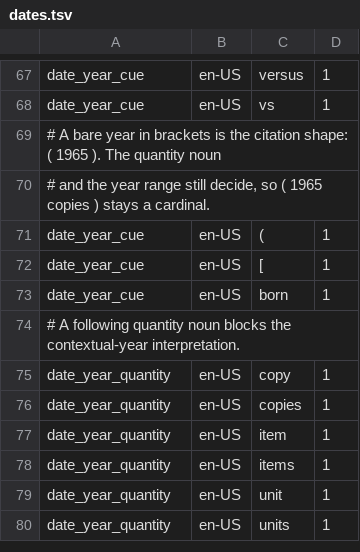
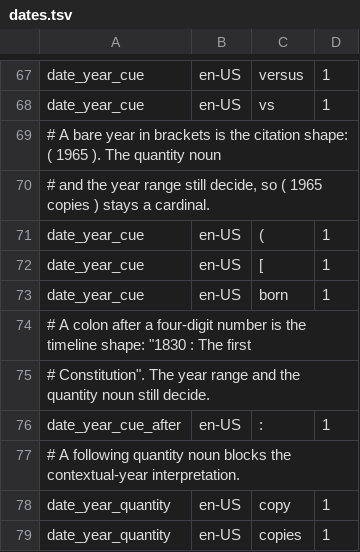
Before and after one commit to hunydev/tts-text-frontend, a TSV file: resources/languages/en-US/rules/dates.tsv, drawn as a sheet; only a part is shown, gaps mark what is left out; the shorter side is filled out with more unchanged rows.

```diff
--- a/resources/languages/en-US/rules/dates.tsv
+++ b/resources/languages/en-US/rules/dates.tsv
@@ -73,2 +73,5 @@ date_year_cue	en-US	[	1
 date_year_cue	en-US	born	1
+# A colon after a four-digit number is the timeline shape: "1830 : The first
+# Constitution". The year range and the quantity noun still decide.
+date_year_cue_after	en-US	:	1
 # A following quantity noun blocks the contextual-year interpretation.
```
Also changed, not shown: 8 other files.
